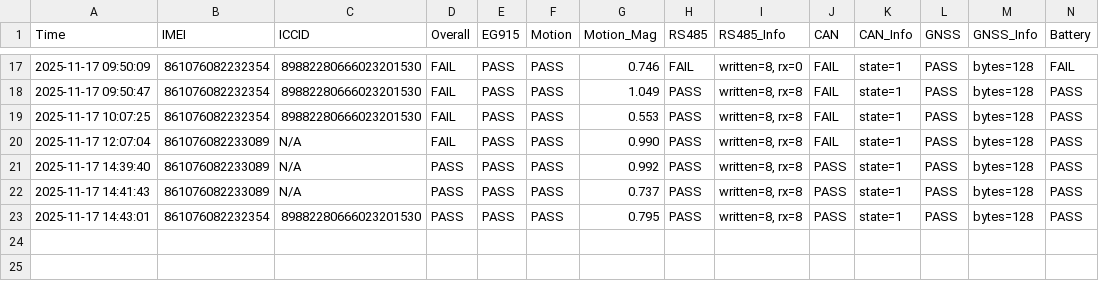
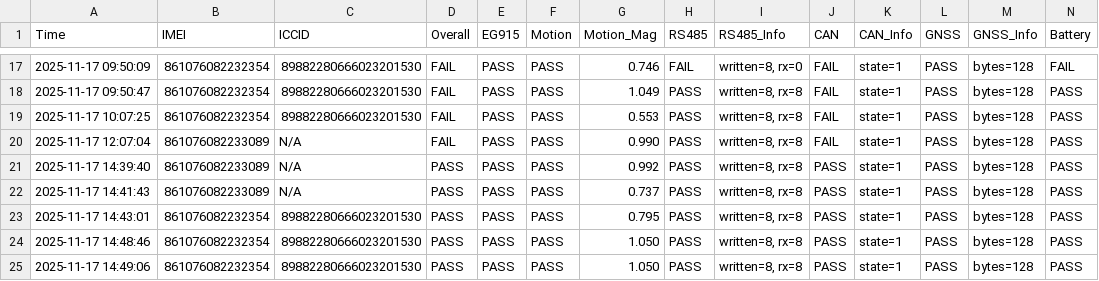
Before and after one commit to yaozong1/factory_gui, a CSV file: test_results.csv, drawn as a sheet; only a part is shown, gaps mark what is left out; rows hold the shown columns only; the diff names each change by its address in the sheet, - before the commit and + after, or states it on an @@ line.

```diff
--- a/test_results.csv
+++ b/test_results.csv
+row 24: 2025-11-17 14:48:46 | 861076082232354 | 89882280666023201530 | PASS | PASS | PASS | 1.050 | PASS | written=8, rx=8 | PASS | state=1 | PASS | bytes=128 | PASS
+row 25: 2025-11-17 14:49:06 | 861076082232354 | 89882280666023201530 | PASS | PASS | PASS | 1.050 | PASS | written=8, rx=8 | PASS | state=1 | PASS | bytes=128 | PASS
```
Also changed, not shown: 1 other file.
